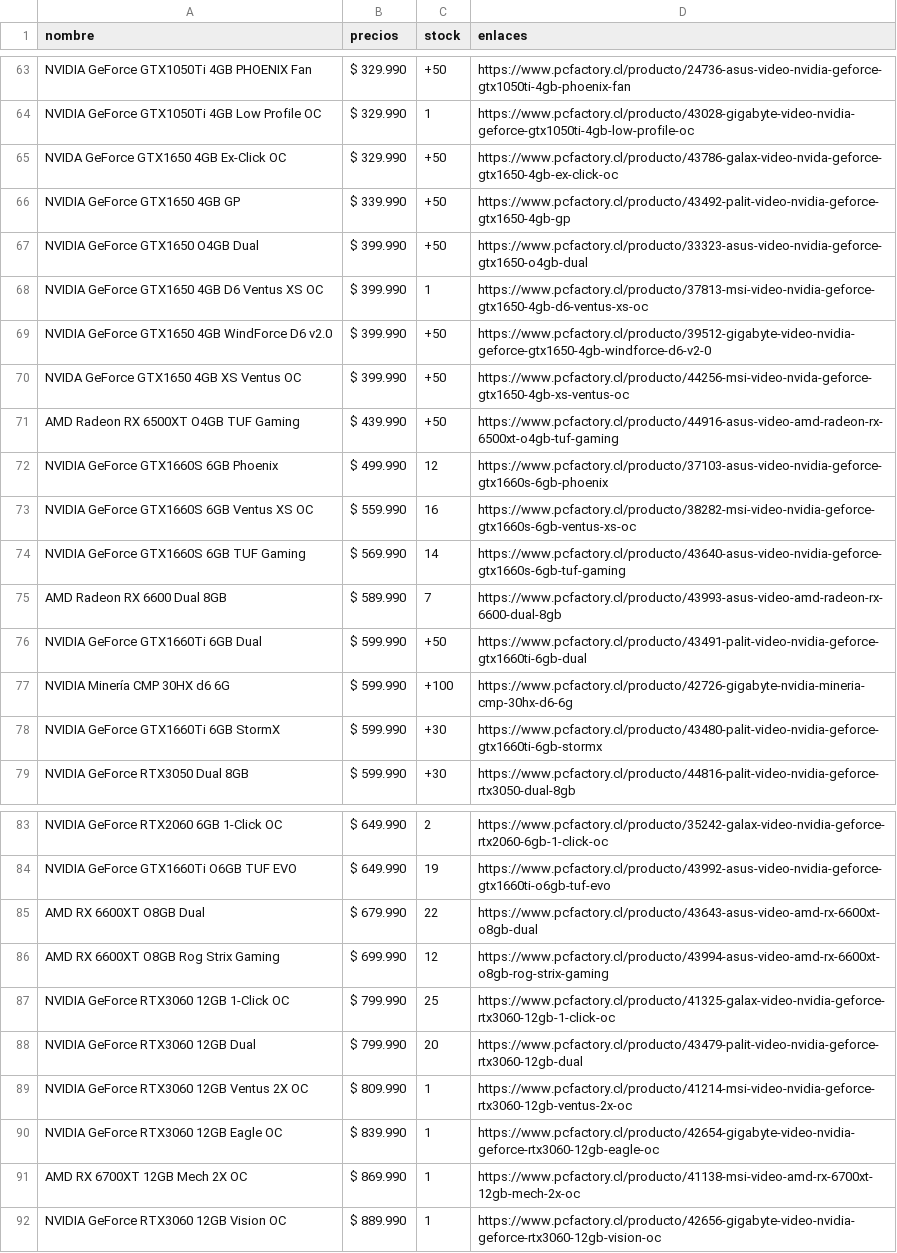
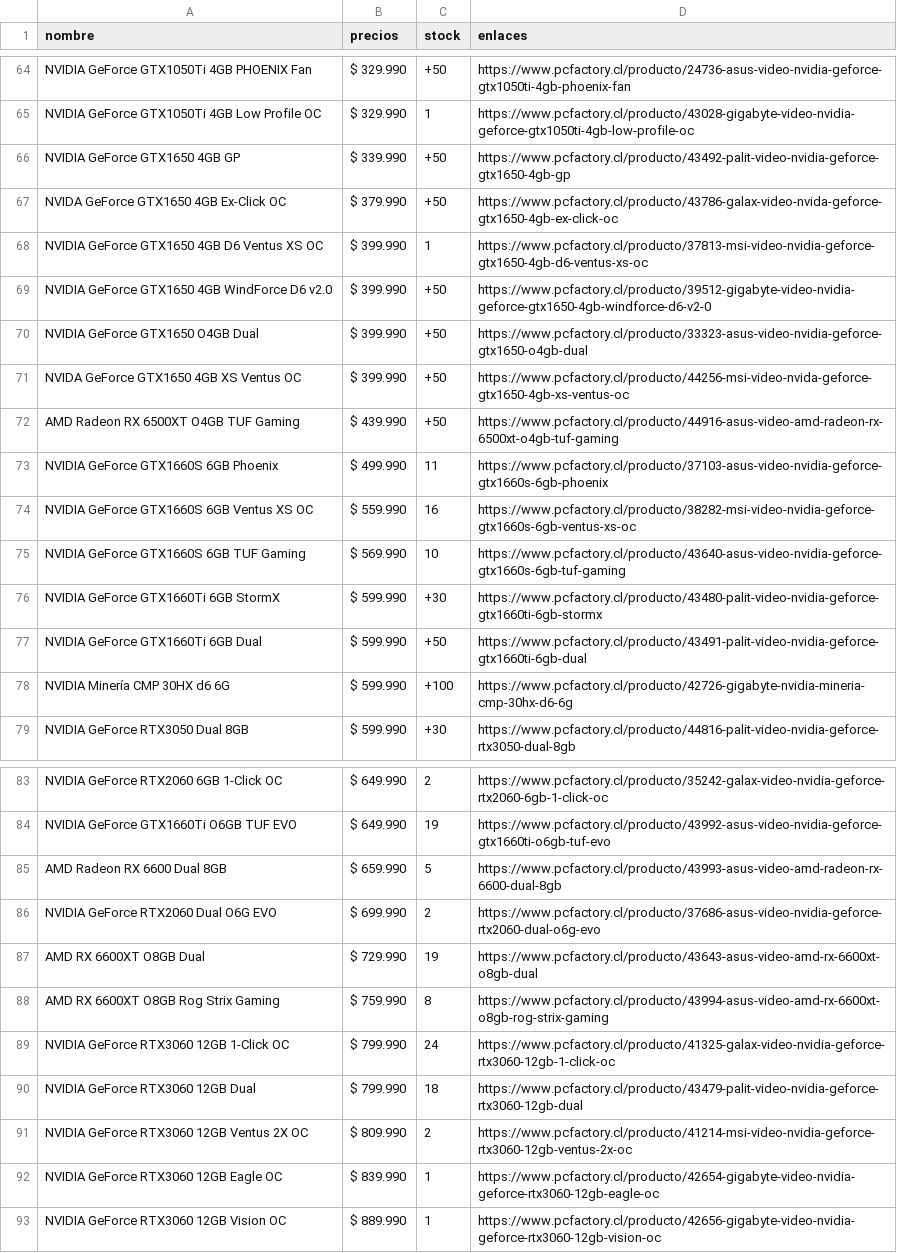
Before and after one commit to cristian-data-science/webscraper_chile_video_cards, a CSV file: video_cards/video_cards/resultados/pcfinal.csv, drawn as a sheet; only a part is shown, gaps mark what is left out; the diff covers the shown part only.

```diff
--- a/video_cards/video_cards/resultados/pcfinal.csv
+++ b/video_cards/video_cards/resultados/pcfinal.csv
@@ -64,16 +65,15 @@ NVIDIA GeForce GTX1050Ti 4GB PHOENIX Fan,$ 329.990,+50,https://www.pcfactory.cl/
 NVIDIA GeForce GTX1050Ti 4GB Low Profile OC,$ 329.990,1,https://www.pcfactory.cl/producto/43028-gigabyte-video-nvidia-geforce-gtx1050ti-4gb-low-profile-oc
-NVIDA GeForce GTX1650 4GB Ex-Click OC,$ 329.990,+50,https://www.pcfactory.cl/producto/43786-galax-video-nvida-geforce-gtx1650-4gb-ex-click-oc
 NVIDIA GeForce GTX1650 4GB GP,$ 339.990,+50,https://www.pcfactory.cl/producto/43492-palit-video-nvidia-geforce-gtx1650-4gb-gp
-NVIDIA GeForce GTX1650 O4GB Dual ,$ 399.990,+50,https://www.pcfactory.cl/producto/33323-asus-video-nvidia-geforce-gtx1650-o4gb-dual
+NVIDA GeForce GTX1650 4GB Ex-Click OC,$ 379.990,+50,https://www.pcfactory.cl/producto/43786-galax-video-nvida-geforce-gtx1650-4gb-ex-click-oc
 NVIDIA GeForce GTX1650 4GB D6 Ventus XS OC,$ 399.990,1,https://www.pcfactory.cl/producto/37813-msi-video-nvidia-geforce-gtx1650-4gb-d6-ventus-xs-oc
 NVIDIA GeForce GTX1650 4GB WindForce D6 v2.0,$ 399.990,+50,https://www.pcfactory.cl/producto/39512-gigabyte-video-nvidia-geforce-gtx1650-4gb-windforce-d6-v2-0
+NVIDIA GeForce GTX1650 O4GB Dual ,$ 399.990,+50,https://www.pcfactory.cl/producto/33323-asus-video-nvidia-geforce-gtx1650-o4gb-dual
 NVIDA GeForce GTX1650 4GB XS Ventus OC,$ 399.990,+50,https://www.pcfactory.cl/producto/44256-msi-video-nvida-geforce-gtx1650-4gb-xs-ventus-oc
 AMD Radeon RX 6500XT O4GB TUF Gaming ,$ 439.990,+50,https://www.pcfactory.cl/producto/44916-asus-video-amd-radeon-rx-6500xt-o4gb-tuf-gaming
-NVIDIA GeForce GTX1660S 6GB Phoenix,$ 499.990,12,https://www.pcfactory.cl/producto/37103-asus-video-nvidia-geforce-gtx1660s-6gb-phoenix
+NVIDIA GeForce GTX1660S 6GB Phoenix,$ 499.990,11,https://www.pcfactory.cl/producto/37103-asus-video-nvidia-geforce-gtx1660s-6gb-phoenix
 NVIDIA GeForce GTX1660S 6GB Ventus XS OC,$ 559.990,16,https://www.pcfactory.cl/producto/38282-msi-video-nvidia-geforce-gtx1660s-6gb-ventus-xs-oc
-NVIDIA GeForce GTX1660S 6GB TUF Gaming ,$ 569.990,14,https://www.pcfactory.cl/producto/43640-asus-video-nvidia-geforce-gtx1660s-6gb-tuf-gaming
-AMD Radeon RX 6600 Dual 8GB,$ 589.990,7,https://www.pcfactory.cl/producto/43993-asus-video-amd-radeon-rx-6600-dual-8gb
+NVIDIA GeForce GTX1660S 6GB TUF Gaming ,$ 569.990,10,https://www.pcfactory.cl/producto/43640-asus-video-nvidia-geforce-gtx1660s-6gb-tuf-gaming
+NVIDIA GeForce GTX1660Ti 6GB StormX,$ 599.990,+30,https://www.pcfactory.cl/producto/43480-palit-video-nvidia-geforce-gtx1660ti-6gb-stormx
 NVIDIA GeForce GTX1660Ti 6GB Dual ,$ 599.990,+50,https://www.pcfactory.cl/producto/43491-palit-video-nvidia-geforce-gtx1660ti-6gb-dual
 NVIDIA Minería CMP 30HX d6 6G,$ 599.990,+100,https://www.pcfactory.cl/producto/42726-gigabyte-nvidia-mineria-cmp-30hx-d6-6g
-NVIDIA GeForce GTX1660Ti 6GB StormX,$ 599.990,+30,https://www.pcfactory.cl/producto/43480-palit-video-nvidia-geforce-gtx1660ti-6gb-stormx
 NVIDIA GeForce RTX3050 Dual 8GB ,$ 599.990,+30,https://www.pcfactory.cl/producto/44816-palit-video-nvidia-geforce-rtx3050-dual-8gb
@@ -84,9 +84,10 @@ NVIDIA GeForce RTX2060 6GB 1-Click OC,$ 649.990,2,https://www.pcfactory.cl/produ
 NVIDIA GeForce GTX1660Ti O6GB TUF EVO,$ 649.990,19,https://www.pcfactory.cl/producto/43992-asus-video-nvidia-geforce-gtx1660ti-o6gb-tuf-evo
-AMD RX 6600XT O8GB Dual,$ 679.990,22,https://www.pcfactory.cl/producto/43643-asus-video-amd-rx-6600xt-o8gb-dual
-AMD RX 6600XT O8GB Rog Strix Gaming,$ 699.990,12,https://www.pcfactory.cl/producto/43994-asus-video-amd-rx-6600xt-o8gb-rog-strix-gaming
-NVIDIA GeForce RTX3060 12GB 1-Click OC,$ 799.990,25,https://www.pcfactory.cl/producto/41325-galax-video-nvidia-geforce-rtx3060-12gb-1-click-oc
-NVIDIA GeForce RTX3060 12GB Dual ,$ 799.990,20,https://www.pcfactory.cl/producto/43479-palit-video-nvidia-geforce-rtx3060-12gb-dual
-NVIDIA GeForce RTX3060 12GB Ventus 2X OC,$ 809.990,1,https://www.pcfactory.cl/producto/41214-msi-video-nvidia-geforce-rtx3060-12gb-ventus-2x-oc
+AMD Radeon RX 6600 Dual 8GB,$ 659.990,5,https://www.pcfactory.cl/producto/43993-asus-video-amd-radeon-rx-6600-dual-8gb
+NVIDIA GeForce RTX2060 Dual O6G EVO,$ 699.990,2,https://www.pcfactory.cl/producto/37686-asus-video-nvidia-geforce-rtx2060-dual-o6g-evo
+AMD RX 6600XT O8GB Dual,$ 729.990,19,https://www.pcfactory.cl/producto/43643-asus-video-amd-rx-6600xt-o8gb-dual
+AMD RX 6600XT O8GB Rog Strix Gaming,$ 759.990,8,https://www.pcfactory.cl/producto/43994-asus-video-amd-rx-6600xt-o8gb-rog-strix-gaming
+NVIDIA GeForce RTX3060 12GB 1-Click OC,$ 799.990,24,https://www.pcfactory.cl/producto/41325-galax-video-nvidia-geforce-rtx3060-12gb-1-click-oc
+NVIDIA GeForce RTX3060 12GB Dual ,$ 799.990,18,https://www.pcfactory.cl/producto/43479-palit-video-nvidia-geforce-rtx3060-12gb-dual
+NVIDIA GeForce RTX3060 12GB Ventus 2X OC,$ 809.990,2,https://www.pcfactory.cl/producto/41214-msi-video-nvidia-geforce-rtx3060-12gb-ventus-2x-oc
 NVIDIA GeForce RTX3060 12GB Eagle OC,$ 839.990,1,https://www.pcfactory.cl/producto/42654-gigabyte-video-nvidia-geforce-rtx3060-12gb-eagle-oc
-AMD RX 6700XT 12GB Mech 2X OC,$ 869.990,1,https://www.pcfactory.cl/producto/41138-msi-video-amd-rx-6700xt-12gb-mech-2x-oc
 NVIDIA GeForce RTX3060 12GB Vision OC,$ 889.990,1,https://www.pcfactory.cl/producto/42656-gigabyte-video-nvidia-geforce-rtx3060-12gb-vision-oc
```
Also changed, not shown: 6 added rows, 5 removed rows, 5 moved rows and 5 edited cells elsewhere in this file, video_cards/video_cards/cleaners/TECNOMASTERTEST.csv, video_cards/video_cards/preproceso/pc_pre.csv, 16 other files.
